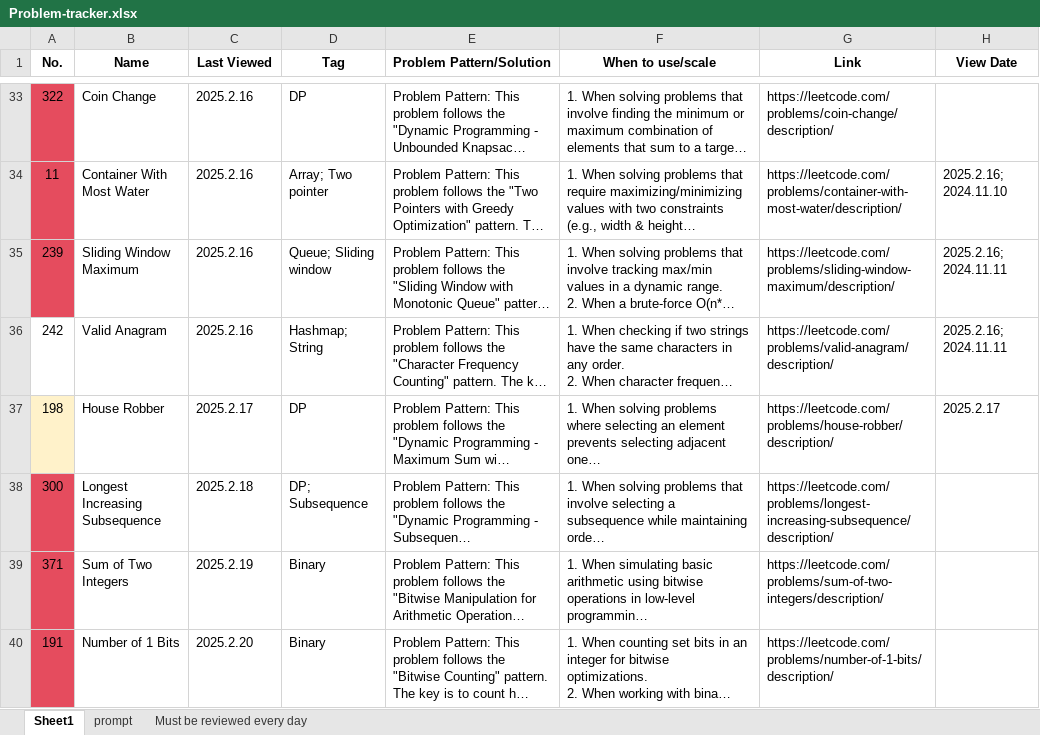
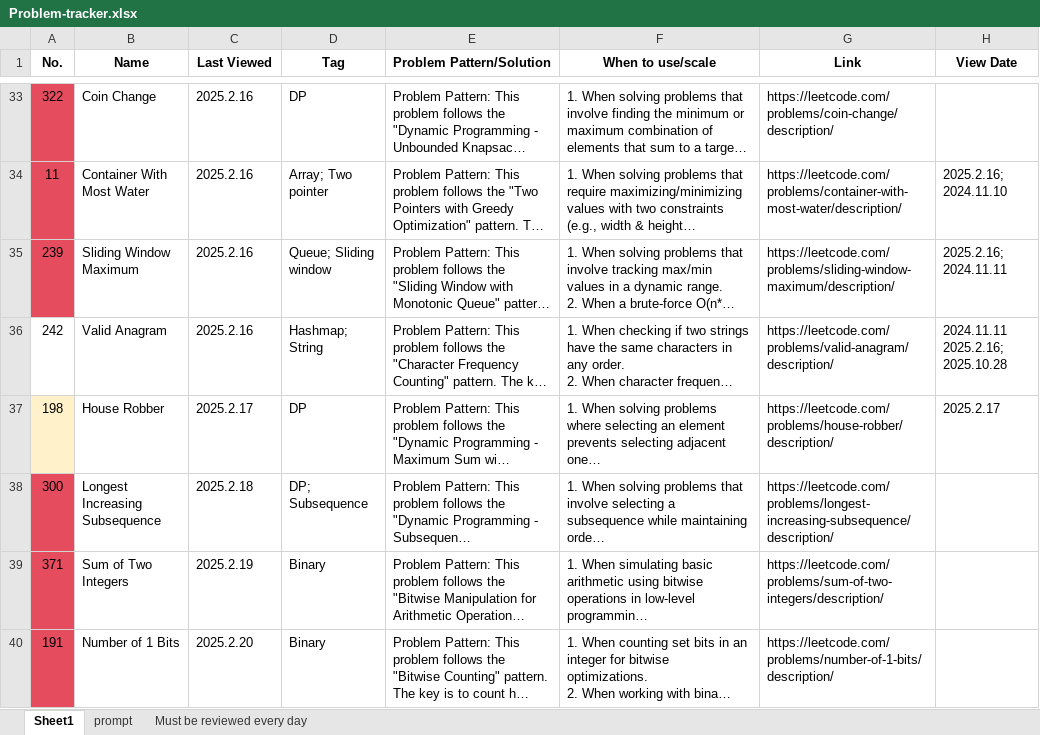
Before and after one commit to LIYunzhe1408/Opensourced-Notes-SWE-MLE-JobCreator, an Excel workbook: C-Interview/Leetcode/Problem-tracker.xlsx, sheet Sheet1, drawn as a sheet; only a part is shown, gaps mark what is left out; long unchanged cells end in …; values as stored, in another font and other column widths than the file's, no borders; ↵ is a line break in a cell; the diff covers the shown part only; the diff names each change by its address in the sheet, - before the commit and + after, or states it on an @@ line.

```diff
--- a/C-Interview/Leetcode/Problem-tracker.xlsx (sheet Sheet1)
+++ b/C-Interview/Leetcode/Problem-tracker.xlsx (sheet Sheet1)
-H36 (View Date): 2025.2.16; 2024.11.11
+H36 (View Date): 2024.11.11 ↵ 2025.2.16; 2025.10.28
```
Also changed, not shown: 3 edited cells elsewhere in this sheet, 2 other files.
